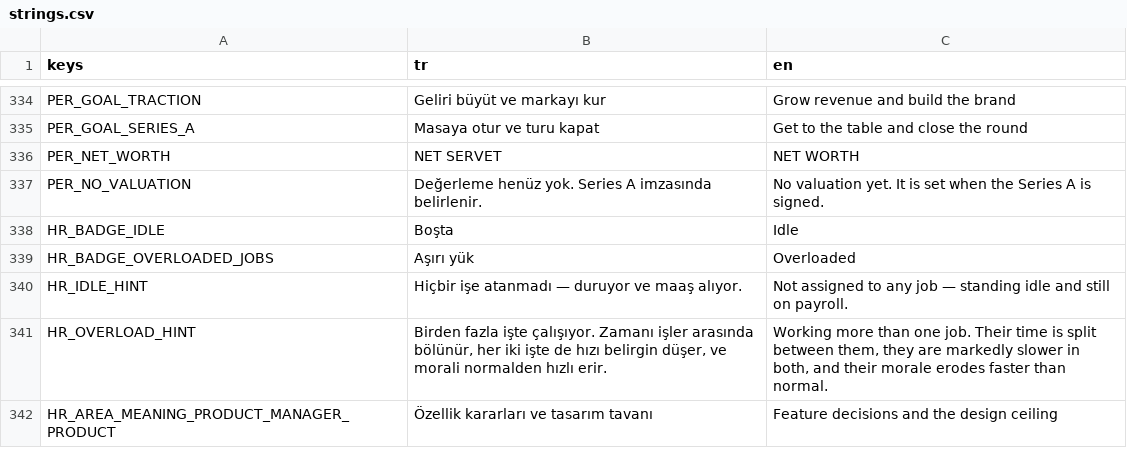
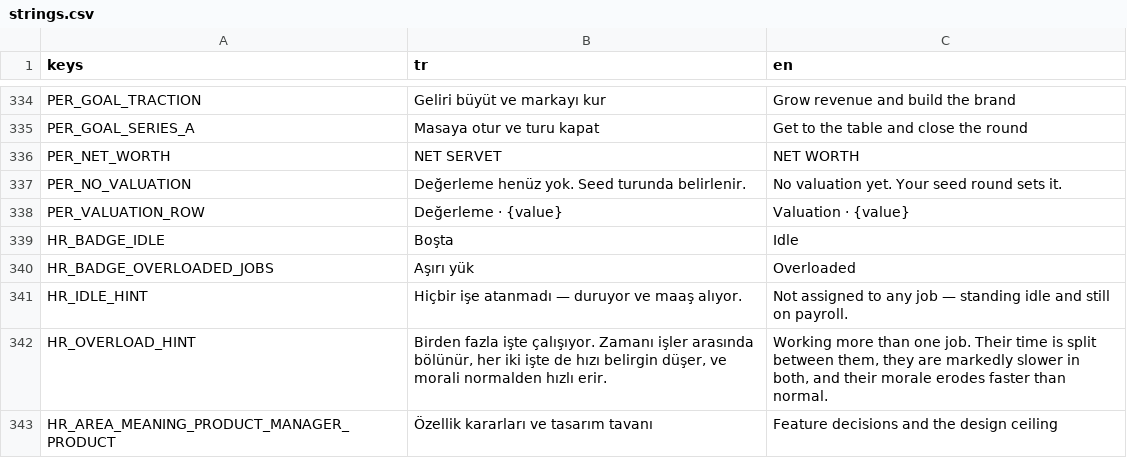
Before and after one commit to erdem1v/projectunicorn, a CSV file: project-unicorn/localization/strings.csv, drawn as a sheet; only a part is shown, gaps mark what is left out.

```diff
--- a/project-unicorn/localization/strings.csv
+++ b/project-unicorn/localization/strings.csv
@@ -336,3 +336,4 @@ PER_GOAL_SERIES_A,Masaya otur ve turu kapat,Get to the table and close the round
 PER_NET_WORTH,NET SERVET,NET WORTH
-PER_NO_VALUATION,Değerleme henüz yok. Series A imzasında belirlenir.,No valuation yet. It is set when the Series A is signed.
+PER_NO_VALUATION,Değerleme henüz yok. Seed turunda belirlenir.,No valuation yet. Your seed round sets it.
+PER_VALUATION_ROW,Değerleme · {value},Valuation · {value}
 HR_BADGE_IDLE,Boşta,Idle
```
Also changed, not shown: 6 other files.
